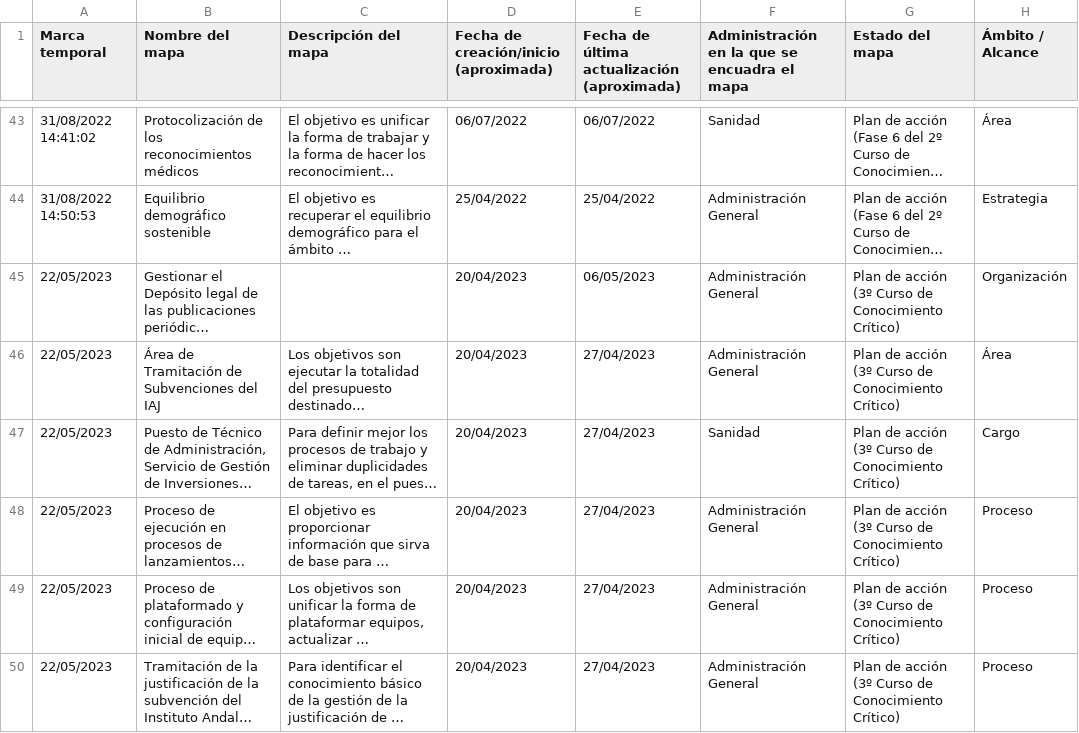
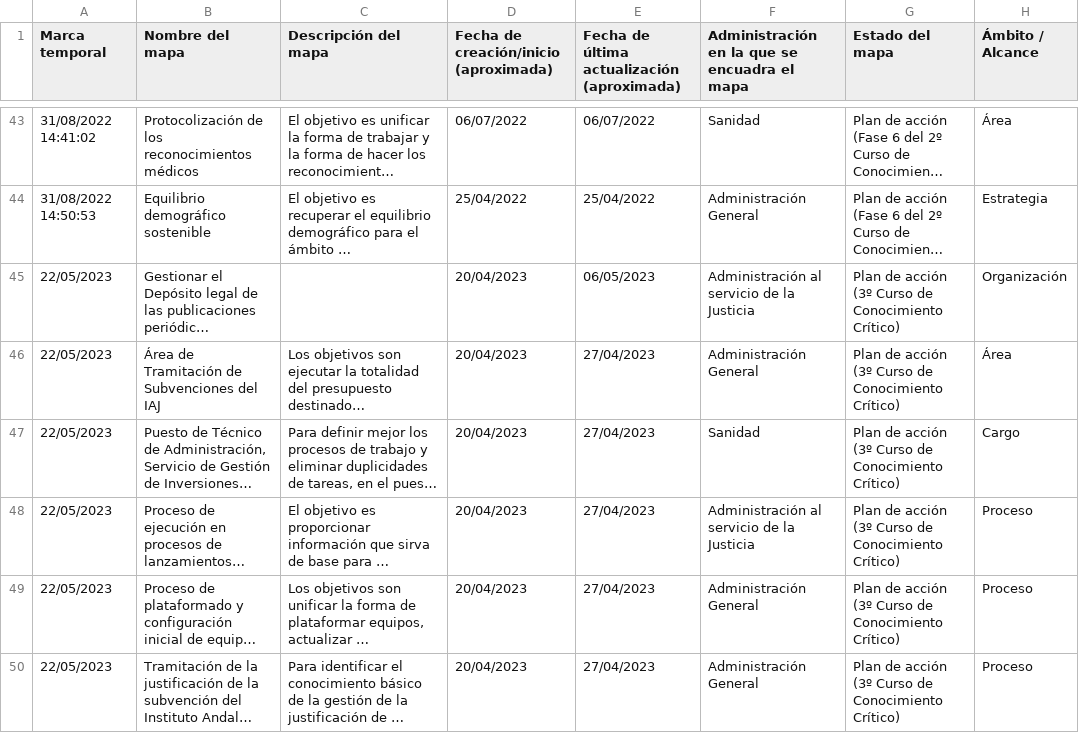
Before and after one commit to PedroBlanco/atlas-static-2, a CSV file: test6.csv, drawn as a sheet; only a part is shown, gaps mark what is left out; long unchanged cells end in …; the diff names each change by its address in the sheet, - before the commit and + after, or states it on an @@ line.

Commit message:
fix: Corrijo un par de campos
Ya tenemos dos mapas cuya administración sería "Administración al servicio de la Justicia".

```diff
--- a/test6.csv
+++ b/test6.csv
-F45: Administración General
+F45: Administración al servicio de la Justicia
-F48: Administración General
+F48: Administración al servicio de la Justicia
```
